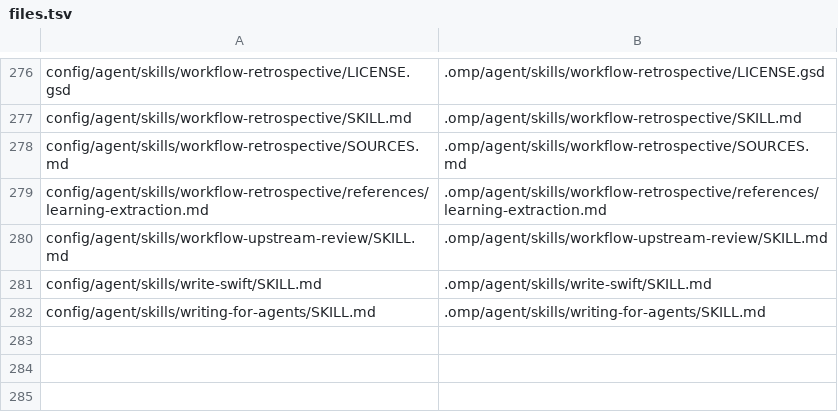
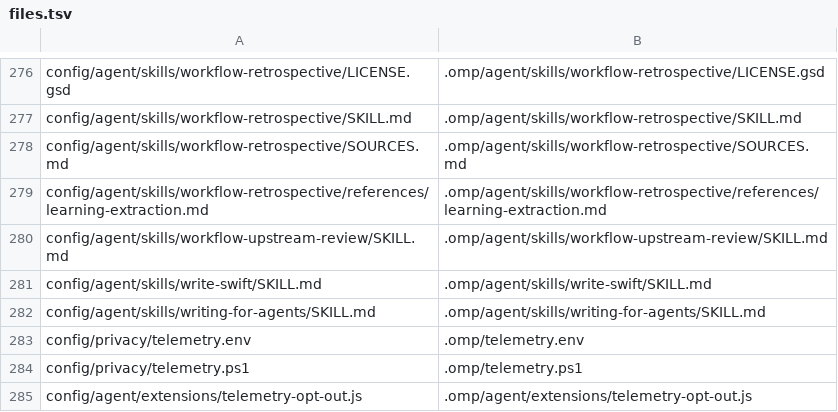
Before and after one commit to rizariaputrawira/docs-driven-wf-for-omp, a TSV file: config/files.tsv, drawn as a sheet; only a part is shown, gaps mark what is left out; the diff names each change by its address in the sheet, - before the commit and + after, or states it on an @@ line.

Commit message:
Disable optional telemetry on Docflow installs
Persist supported opt-outs in shell profiles and an independent OMP extension. Cover installer safety, profile preservation, and repair while preserving provider and authentication traffic.

```diff
--- a/config/files.tsv
+++ b/config/files.tsv
+row 283: config/privacy/telemetry.env | .omp/telemetry.env
+row 284: config/privacy/telemetry.ps1 | .omp/telemetry.ps1
+row 285: config/agent/extensions/telemetry-opt-out.js | .omp/agent/extensions/telemetry-opt-out.js
```
Also changed, not shown: 13 other files.
